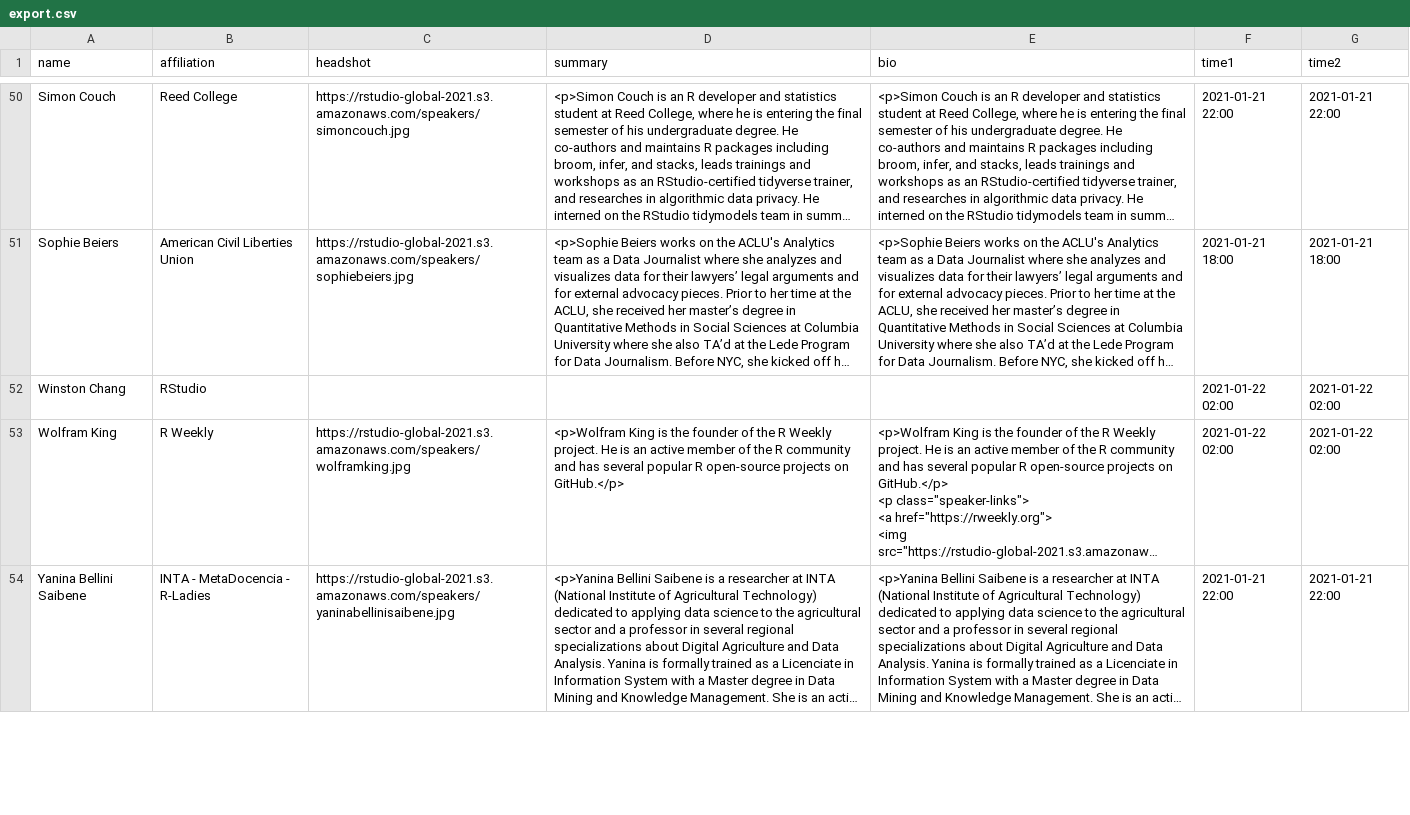
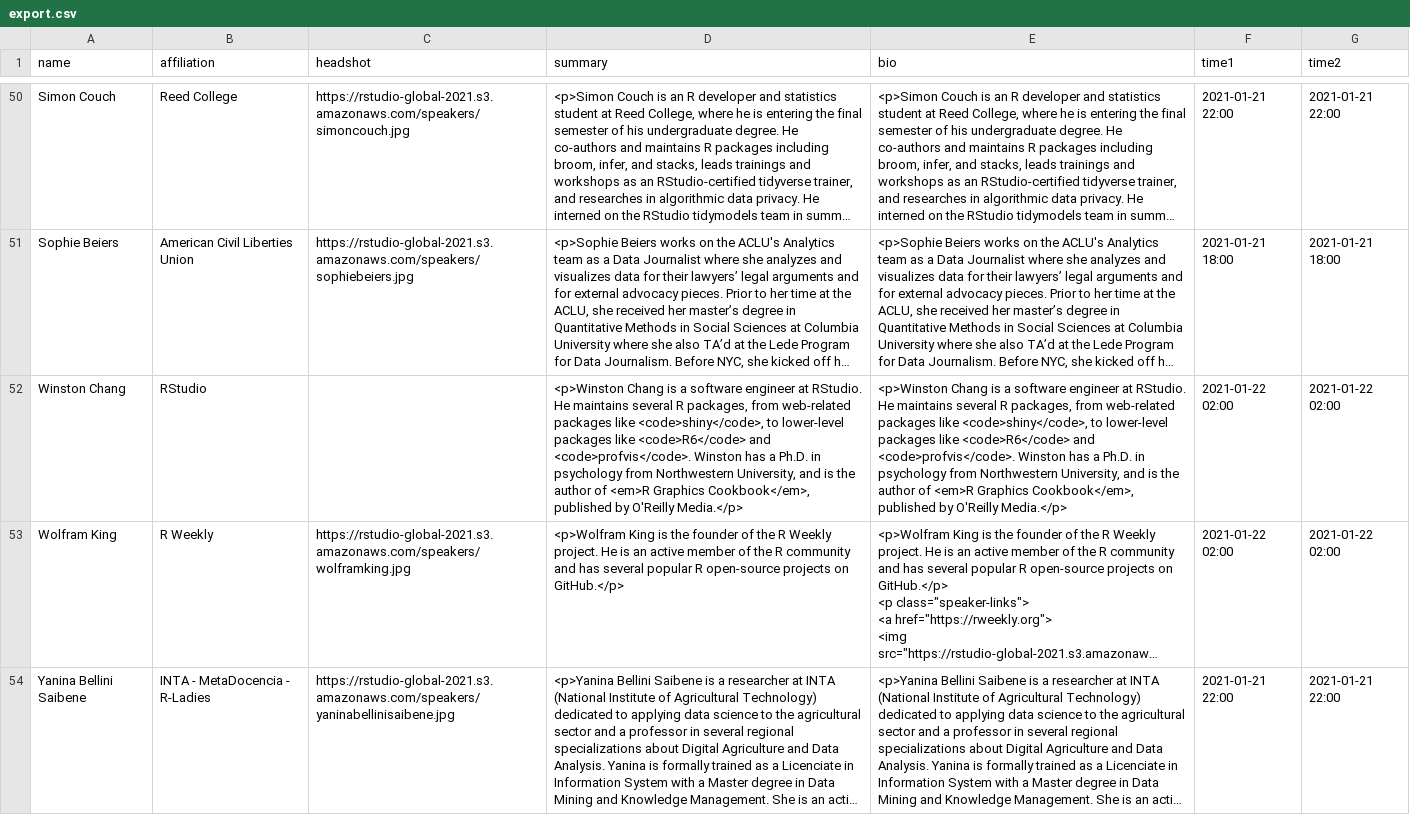
Before and after one commit to rstudio/rstudio-global-2021-program, a CSV file: export.csv, drawn as a sheet; only a part is shown, gaps mark what is left out; long unchanged cells end in …; the diff names each change by its address in the sheet, - before the commit and + after, or states it on an @@ line.

Commit message:
Export Winston

```diff
--- a/export.csv
+++ b/export.csv
-D52 (summary): (empty)
+D52 (summary): <p>Winston Chang is a software engineer at RStudio. He maintains several R packages, from web-related packages like <code>shiny</code>, to lower-level packages like <code>R6</code> and <code>profvis</code>. Winston has a Ph.D. in psychology from Northwestern University, and is the author of <em>R Graphics Cookbook</em>, published by O'Reilly Media.</p>
-E52 (bio): (empty)
+E52 (bio): <p>Winston Chang is a software engineer at RStudio. He maintains several R packages, from web-related packages like <code>shiny</code>, to lower-level packages like <code>R6</code> and <code>profvis</code>. Winston has a Ph.D. in psychology from Northwestern University, and is the author of <em>R Graphics Cookbook</em>, published by O'Reilly Media.</p>
```
